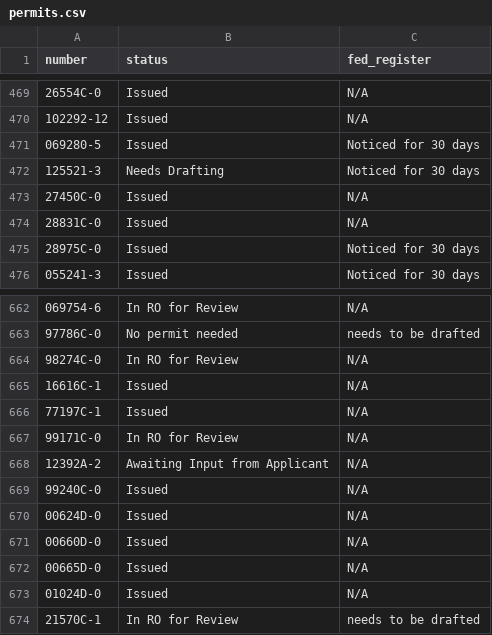
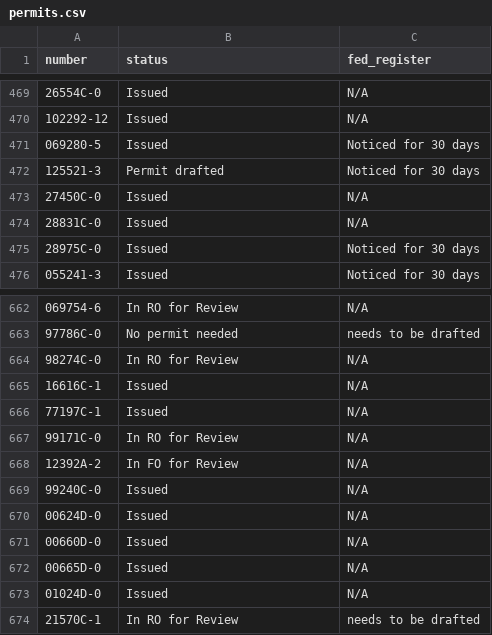
Before and after one commit to ktaylor63/southeast, a CSV file: src/data/permits.csv, drawn as a sheet; only a part is shown, gaps mark what is left out.

```diff
--- a/src/data/permits.csv
+++ b/src/data/permits.csv
@@ -471,3 +471,3 @@ number,status,fed_register
 069280-5,Issued,Noticed for 30 days
-125521-3,Needs Drafting,Noticed for 30 days
+125521-3,Permit drafted,Noticed for 30 days
 27450C-0,Issued,N/A
@@ -667,3 +667,3 @@ number,status,fed_register
 99171C-0,In RO for Review,N/A
-12392A-2,Awaiting Input from Applicant,N/A
+12392A-2,In FO for Review,N/A
 99240C-0,Issued,N/A
```
Also changed, not shown: src/data/reading-room-documents.csv, 1 other file.
